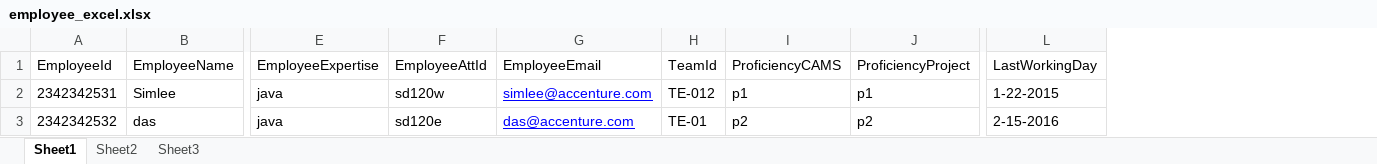
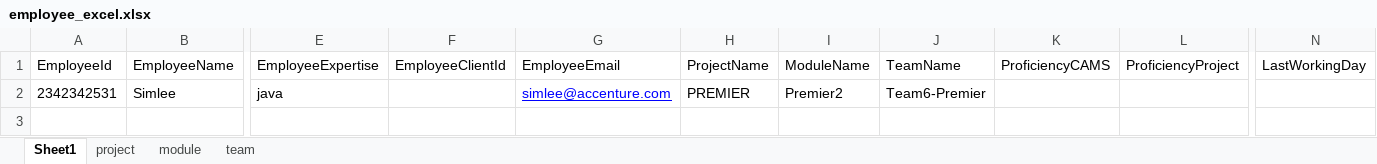
Before and after one commit to nitin2402/accentureaserocks, an Excel workbook: WebContent/template/employee_excel.xlsx, sheet Sheet1, drawn as a sheet; only a part is shown, gaps mark what is left out; values as stored, in another font and other column widths than the file's, no borders; removed rows and columns are numbered as before the commit, all else as after; rows hold the shown columns only; the diff names each change by its address in the sheet, - before the commit and + after, or states it on an @@ line.

```diff
--- a/WebContent/template/employee_excel.xlsx (sheet Sheet1)
+++ b/WebContent/template/employee_excel.xlsx (sheet Sheet1)
-sheet tab: Sheet2
+sheet tab: project
-sheet tab: Sheet3
+sheet tab: module
+sheet tab: team
-column F (EmployeeAttId), row 2: sd120w
+column F (EmployeeClientId), empty
-column H (TeamId), row 2: TE-012
+column H (ProjectName), row 2: PREMIER
+column I (ModuleName), row 2: Premier2
+column J (TeamName), row 2: Team6-Premier
-K2 (ProficiencyCAMS): p1
+K2 (ProficiencyCAMS): (empty)
-L2 (ProficiencyProject): p1
+L2 (ProficiencyProject): (empty)
-N2 (LastWorkingDay): 1-22-2015
+N2 (LastWorkingDay): (empty)
-row 3: 2342342532 | das | java | sd120e | das@accenture.com | TE-01 | p2 | p2 | 2-15-2016
```
Also changed, not shown: sheet module, sheet project.
